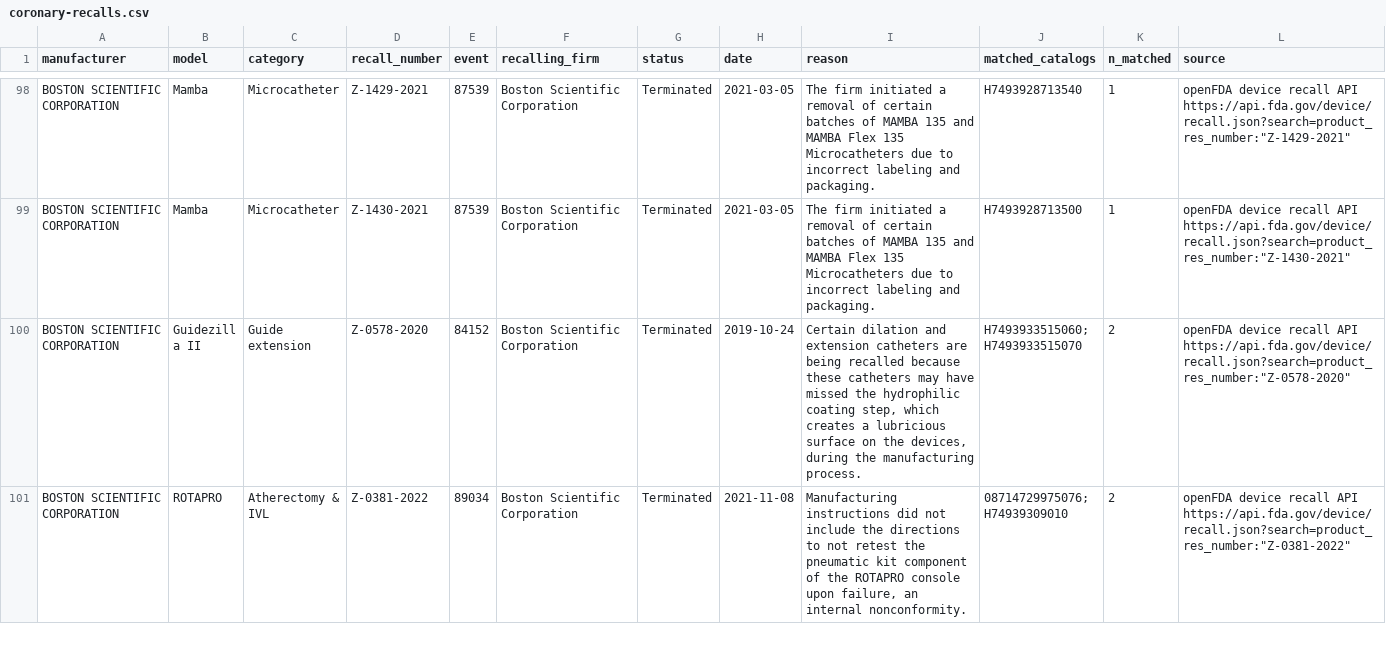
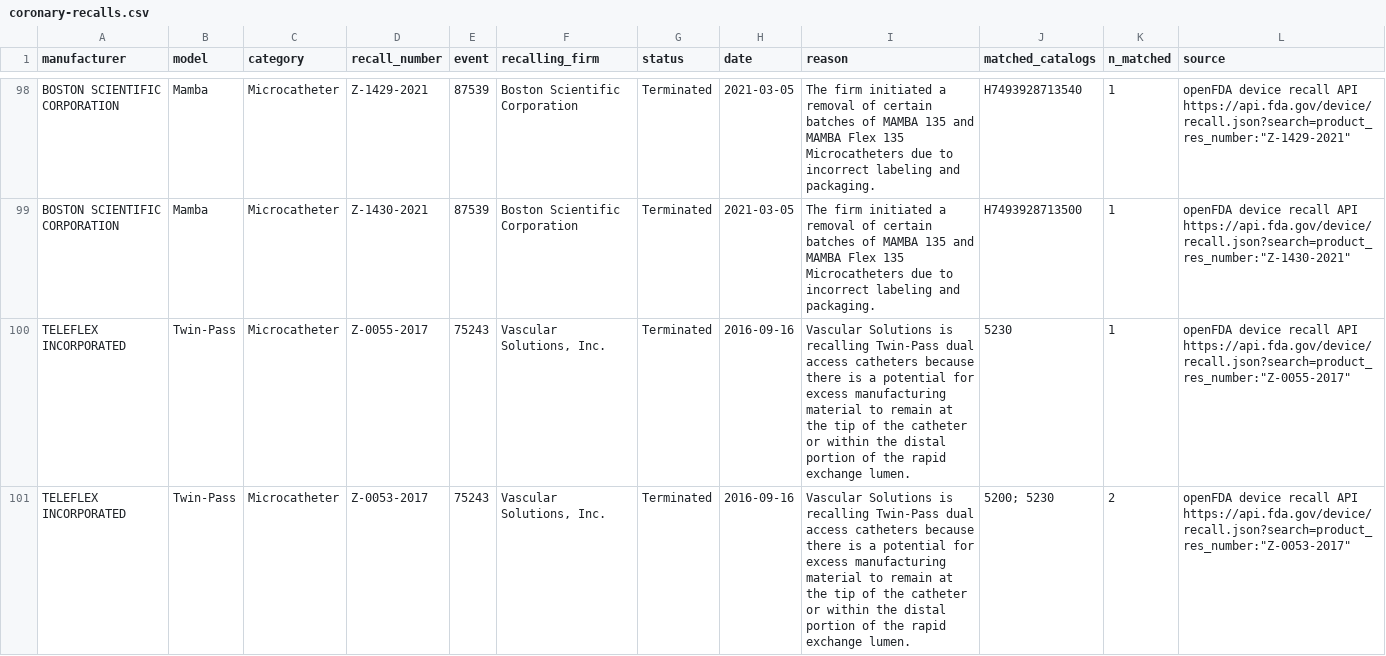
Before and after one commit to jeffmcd83/coronary-compare, a CSV file: coronary-recalls.csv, drawn as a sheet; only a part is shown, gaps mark what is left out; the shorter side is filled out with more unchanged rows; the diff covers the shown part only; the diff names each change by its address in the sheet, - before the commit and + after, or states it on an @@ line.

```diff
--- a/coronary-recalls.csv
+++ b/coronary-recalls.csv
+row 100: TELEFLEX INCORPORATED | Twin-Pass | Microcatheter | Z-0055-2017 | 75243 | Vascular Solutions, Inc. | Terminated | 2016-09-16 | Vascular Solutions is recalling Twin-Pass dual access catheters because there is a potential for excess manufacturing material to remain at the tip of the catheter or within the distal portion of the rapid exchange lumen. | 5230 | 1 | openFDA device recall API https://api.fda.gov/device/recall.json?search=product_res_number:"Z-0055-2017"
+row 101: TELEFLEX INCORPORATED | Twin-Pass | Microcatheter | Z-0053-2017 | 75243 | Vascular Solutions, Inc. | Terminated | 2016-09-16 | Vascular Solutions is recalling Twin-Pass dual access catheters because there is a potential for excess manufacturing material to remain at the tip of the catheter or within the distal portion of the rapid exchange lumen. | 5200; 5230 | 2 | openFDA device recall API https://api.fda.gov/device/recall.json?search=product_res_number:"Z-0053-2017"
```
Also changed, not shown: 1 added row, 2 removed rows and 31 moved rows elsewhere in this file, coronary-specs-verified.csv, 24 other files.
